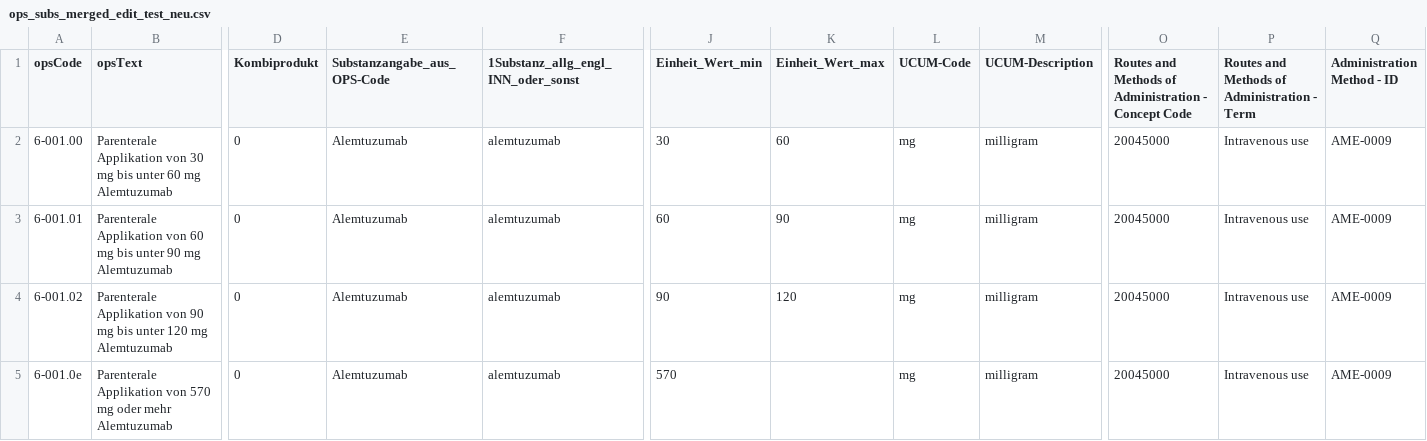
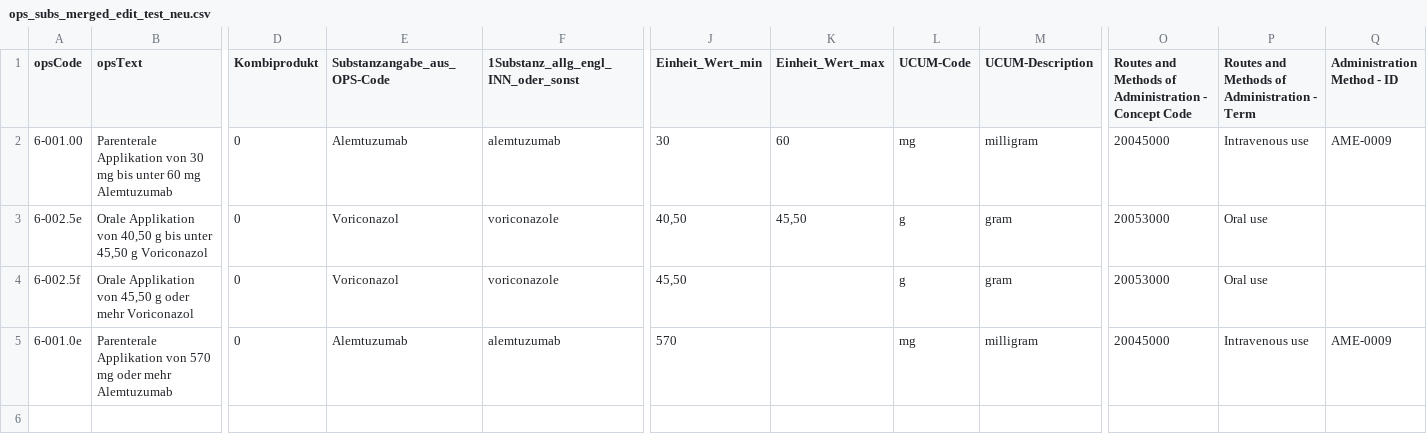
Before and after one commit to julsas/ops2fhir, a CSV file: ops_subs_merged_edit_test_neu.csv, drawn as a sheet; only a part is shown, gaps mark what is left out; removed rows and columns are numbered as before the commit, all else as after; rows hold the shown columns only; the diff names each change by its address in the sheet, - before the commit and + after, or states it on an @@ line.

```diff
--- a/ops_subs_merged_edit_test_neu.csv
+++ b/ops_subs_merged_edit_test_neu.csv
-row 3: 6-001.01 | Parenterale Applikation von 60 mg bis unter 90 mg Alemtuzumab | 0 | Alemtuzumab | alemtuzumab | 60 | 90 | mg | milligram | 20045000 | Intravenous use | AME-0009
-row 4: 6-001.02 | Parenterale Applikation von 90 mg bis unter 120 mg Alemtuzumab | 0 | Alemtuzumab | alemtuzumab | 90 | 120 | mg | milligram | 20045000 | Intravenous use | AME-0009
+row 3: 6-002.5e | Orale Applikation von 40,50 g bis unter 45,50 g Voriconazol | 0 | Voriconazol | voriconazole | 40,50 | 45,50 | g | gram | 20053000 | Oral use
+row 4: 6-002.5f | Orale Applikation von 45,50 g oder mehr Voriconazol | 0 | Voriconazol | voriconazole | 45,50 |  | g | gram | 20053000 | Oral use
```
